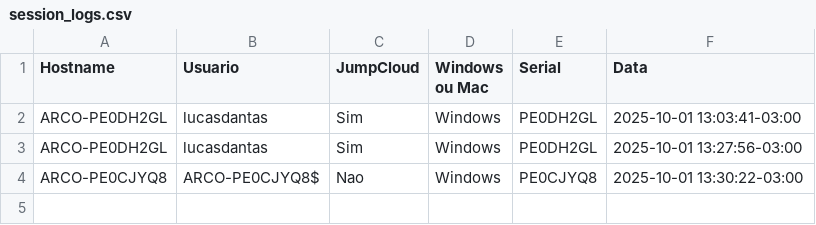
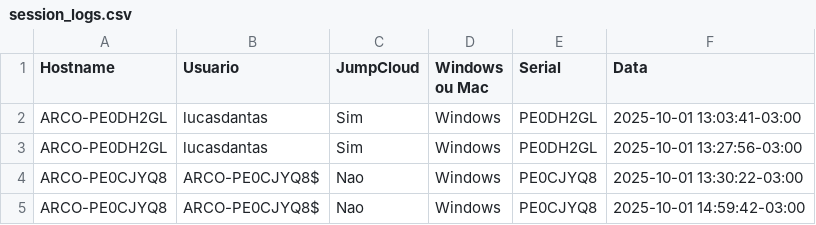
Before and after one commit to lucasldantas/scripts-public, a CSV file: session_logs.csv, drawn as a sheet.

Commit message:
session_logs: append (Windows)

```diff
--- a/session_logs.csv
+++ b/session_logs.csv
@@ -4 +4,2 @@ ARCO-PE0DH2GL,lucasdantas,Sim,Windows,PE0DH2GL,2025-10-01 13:27:56-03:00
 ARCO-PE0CJYQ8,ARCO-PE0CJYQ8$,Nao,Windows,PE0CJYQ8,2025-10-01 13:30:22-03:00
+ARCO-PE0CJYQ8,ARCO-PE0CJYQ8$,Nao,Windows,PE0CJYQ8,2025-10-01 14:59:42-03:00
```
